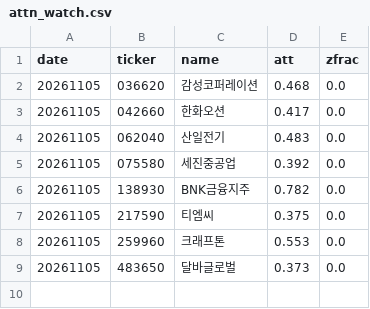
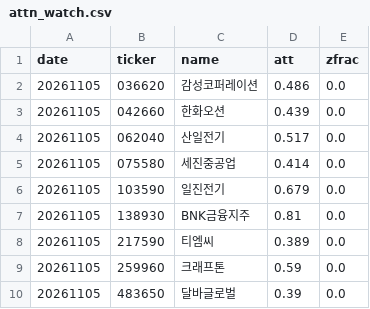
Before and after one commit to bamhobak/kospi-volume, a CSV file: data/attn_watch.csv, drawn as a sheet.

Commit message:
data: 2026-11-06

```diff
--- a/data/attn_watch.csv
+++ b/data/attn_watch.csv
@@ -1,9 +1,10 @@
 date,ticker,name,att,zfrac
-20261105,036620,감성코퍼레이션,0.468,0.0
-20261105,042660,한화오션,0.417,0.0
-20261105,062040,산일전기,0.483,0.0
-20261105,075580,세진중공업,0.392,0.0
-20261105,138930,BNK금융지주,0.782,0.0
-20261105,217590,티엠씨,0.375,0.0
-20261105,259960,크래프톤,0.553,0.0
-20261105,483650,달바글로벌,0.373,0.0
+20261105,036620,감성코퍼레이션,0.486,0.0
+20261105,042660,한화오션,0.439,0.0
+20261105,062040,산일전기,0.517,0.0
+20261105,075580,세진중공업,0.414,0.0
+20261105,103590,일진전기,0.679,0.0
+20261105,138930,BNK금융지주,0.81,0.0
+20261105,217590,티엠씨,0.389,0.0
+20261105,259960,크래프톤,0.59,0.0
+20261105,483650,달바글로벌,0.39,0.0
```
Also changed, not shown: 1 other file.
